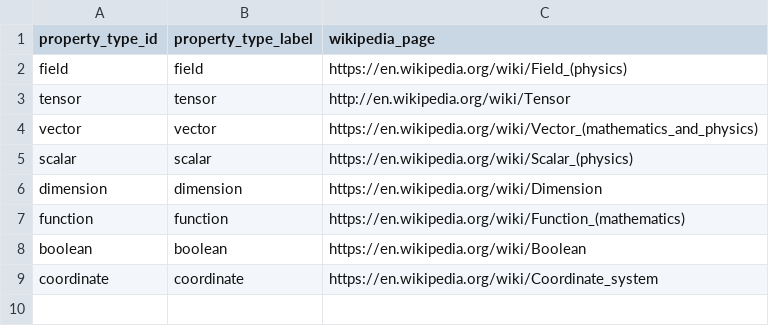
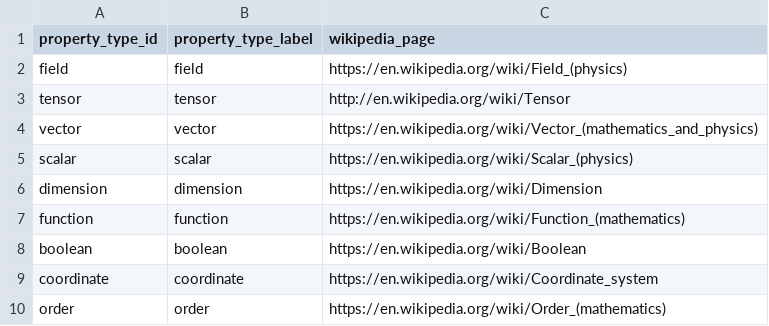
Before and after one commit to mariutzica/Scientific-Variables-Ontology, a CSV file: foundational vocabulary/property_type.csv, drawn as a sheet; the diff names each change by its address in the sheet, - before the commit and + after, or states it on an @@ line.

```diff
--- a/foundational vocabulary/property_type.csv
+++ b/foundational vocabulary/property_type.csv
+row 10: order | order | https://en.wikipedia.org/wiki/Order_(mathematics)
```
Also changed, not shown: foundational vocabulary/qualitative_property.csv, foundational vocabulary/quantitative_property.csv, 1 other file.
